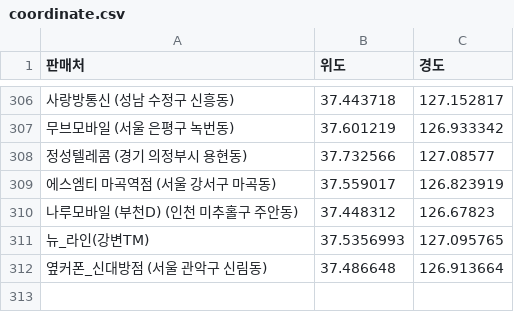
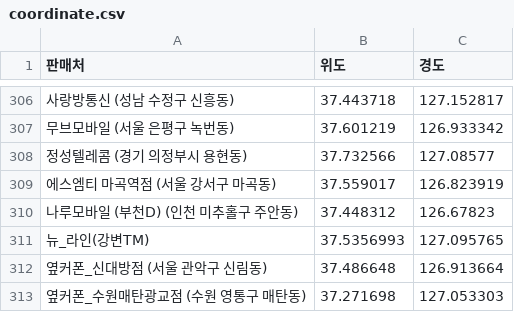
Before and after one commit to moyeonwon/my-project, a CSV file: coordinate.csv, drawn as a sheet; only a part is shown, gaps mark what is left out; the diff names each change by its address in the sheet, - before the commit and + after, or states it on an @@ line.

Commit message:
Add files via upload

```diff
--- a/coordinate.csv
+++ b/coordinate.csv
+row 313: 옆커폰_수원매탄광교점 (수원 영통구 매탄동) | 37.271698 | 127.053303
```
